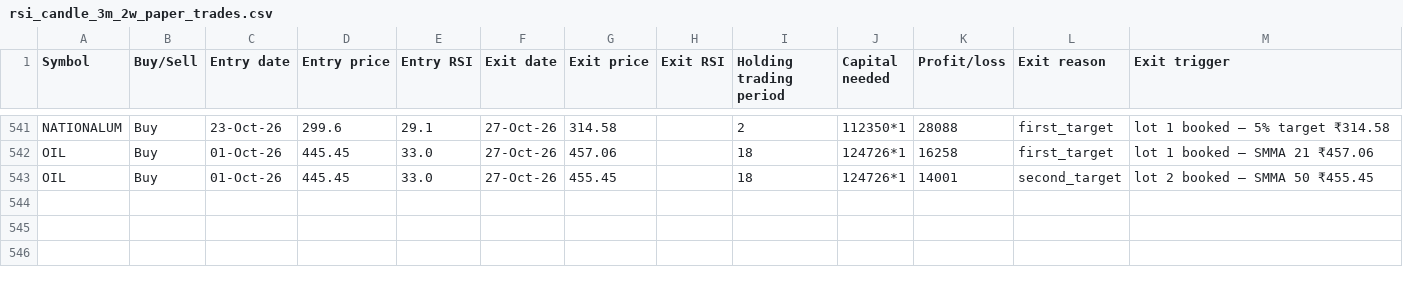
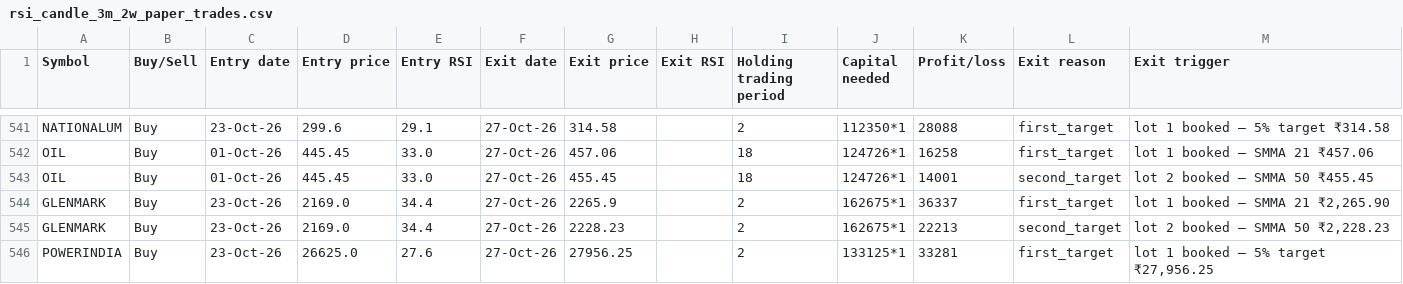
Before and after one commit to AbhilashMunnur/oi-with-stocks, a CSV file: data/rsi_candle_3m_2w_paper_trades.csv, drawn as a sheet; only a part is shown, gaps mark what is left out.

```diff
--- a/data/rsi_candle_3m_2w_paper_trades.csv
+++ b/data/rsi_candle_3m_2w_paper_trades.csv
@@ -543 +543,4 @@ OIL,Buy,01-Oct-26,445.45,33.0,27-Oct-26,457.06,,18,124726*1,16258,first_target,l
 OIL,Buy,01-Oct-26,445.45,33.0,27-Oct-26,455.45,,18,124726*1,14001,second_target,lot 2 booked — SMMA 50 ₹455.45
+GLENMARK,Buy,23-Oct-26,2169.0,34.4,27-Oct-26,2265.9,,2,162675*1,36337,first_target,"lot 1 booked — SMMA 21 ₹2,265.90"
+GLENMARK,Buy,23-Oct-26,2169.0,34.4,27-Oct-26,2228.23,,2,162675*1,22213,second_target,"lot 2 booked — SMMA 50 ₹2,228.23"
+POWERINDIA,Buy,23-Oct-26,26625.0,27.6,27-Oct-26,27956.25,,2,133125*1,33281,first_target,"lot 1 booked — 5% target ₹27,956.25"
```
Also changed, not shown: data/rsi_candle_3lot_paper_trades.csv, data/rsi_stretch_paper_trades.csv, 5 other files.
